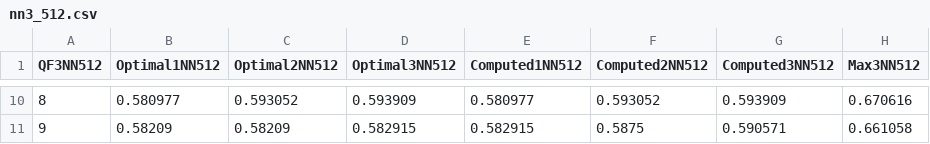
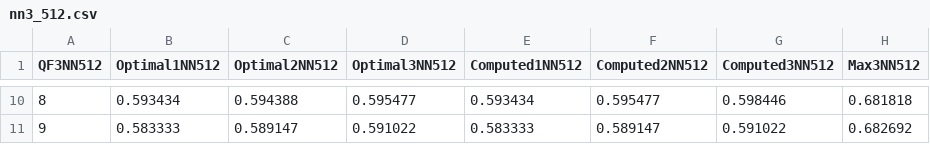
Before and after one commit to missgreenwood/masterarbeit, a CSV file: src/src/nn3_512.csv, drawn as a sheet; only a part is shown, gaps mark what is left out; the diff covers the shown part only.

```diff
--- a/src/src/nn3_512.csv
+++ b/src/src/nn3_512.csv
@@ -10,2 +10,2 @@ QF3NN512,Optimal1NN512,Optimal2NN512,Optimal3NN512,Computed1NN512,Computed2NN512
-8,0.580977,0.593052,0.593909,0.580977,0.593052,0.593909,0.670616
-9,0.58209,0.58209,0.582915,0.582915,0.5875,0.590571,0.661058
+8,0.593434,0.594388,0.595477,0.593434,0.595477,0.598446,0.681818
+9,0.583333,0.589147,0.591022,0.583333,0.589147,0.591022,0.682692
```
Also changed, not shown: 56 edited cells elsewhere in this file, src/src/nn3_256.csv, src/src/nn_256.csv, 43 other files.
